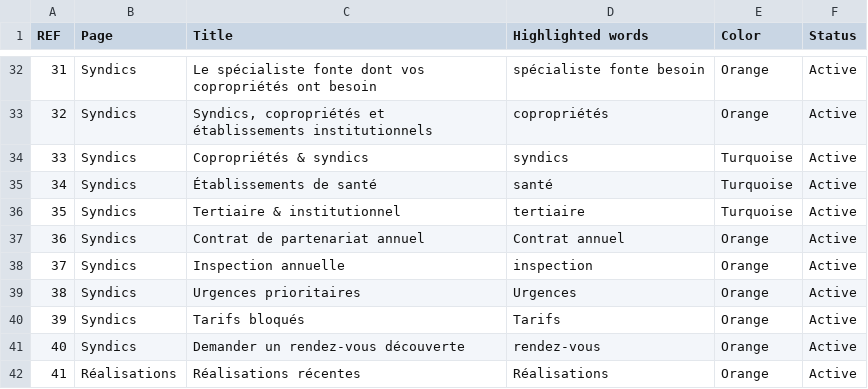
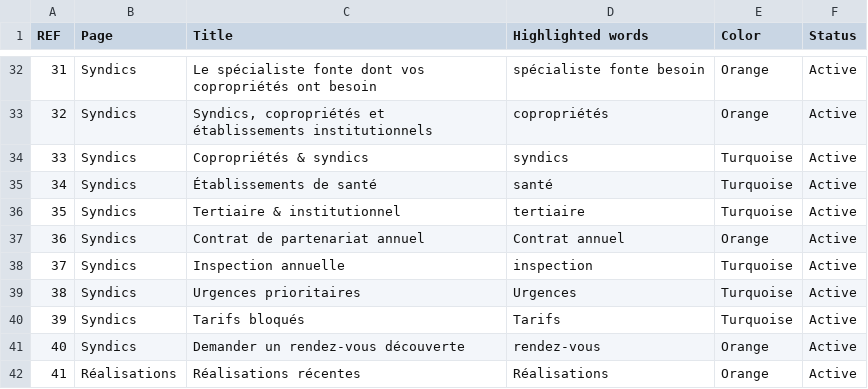
Before and after one commit to Xaledus/sosfonte, a CSV file: SF Params/Highlighted_words.csv, drawn as a sheet; only a part is shown, gaps mark what is left out.

```diff
--- a/SF Params/Highlighted_words.csv
+++ b/SF Params/Highlighted_words.csv
@@ -37,5 +37,5 @@
 36,Syndics,Contrat de partenariat annuel,Contrat annuel,Orange,Active
-37,Syndics,Inspection annuelle,inspection,Orange,Active
-38,Syndics,Urgences prioritaires,Urgences,Orange,Active
-39,Syndics,Tarifs bloqués,Tarifs,Orange,Active
+37,Syndics,Inspection annuelle,inspection,Turquoise,Active
+38,Syndics,Urgences prioritaires,Urgences,Turquoise,Active
+39,Syndics,Tarifs bloqués,Tarifs,Turquoise,Active
 40,Syndics,Demander un rendez-vous découverte,rendez-vous,Orange,Active
```
Also changed, not shown: 1 other file.
